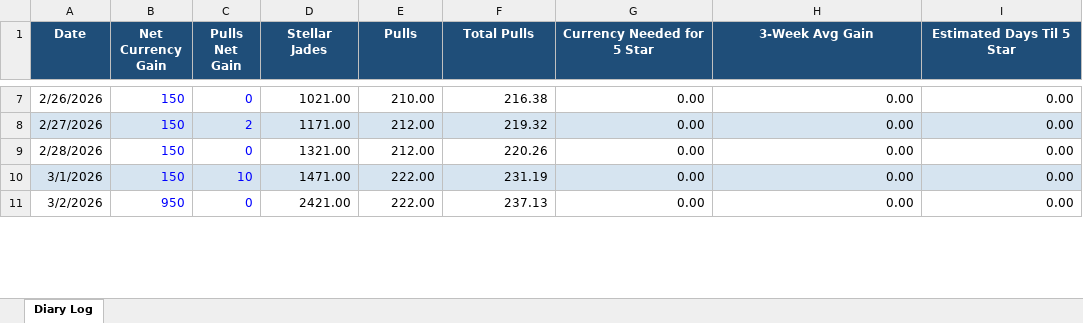
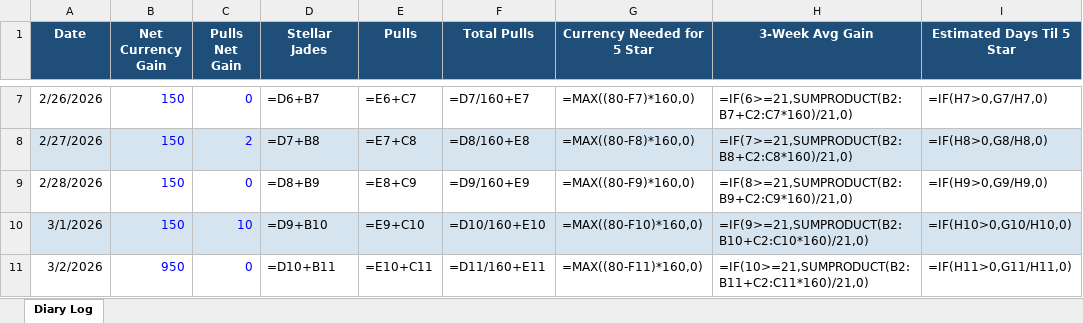
Before and after one commit to axelotlramen/website, an Excel workbook: data/hsr_diary_log.xlsx, sheet Diary Log, drawn as a sheet; only a part is shown, gaps mark what is left out; values as stored, in another font and other column widths than the file's, no borders; formulas without a stored value are shown as written; the diff covers the shown part only; the diff names each change by its address in the sheet, - before the commit and + after, or states it on an @@ line.

```diff
--- a/data/hsr_diary_log.xlsx (sheet Diary Log)
+++ b/data/hsr_diary_log.xlsx (sheet Diary Log)
-D7 (Stellar Jades): 1021.00
+D7 (Stellar Jades): =D6+B7
-E7 (Pulls): 210.00
+E7 (Pulls): =E6+C7
-F7 (Total Pulls): 216.38
+F7 (Total Pulls): =D7/160+E7
-G7 (Currency Needed for 5 Star): 0.00
+G7 (Currency Needed for 5 Star): =MAX((80-F7)*160,0)
-H7 (3-Week Avg Gain): 0.00
+H7 (3-Week Avg Gain): =IF(6>=21,SUMPRODUCT(B2:B7+C2:C7*160)/21,0)
-I7 (Estimated Days Til 5 Star): 0.00
+I7 (Estimated Days Til 5 Star): =IF(H7>0,G7/H7,0)
-D8 (Stellar Jades): 1171.00
+D8 (Stellar Jades): =D7+B8
-E8 (Pulls): 212.00
+E8 (Pulls): =E7+C8
-F8 (Total Pulls): 219.32
+F8 (Total Pulls): =D8/160+E8
-G8 (Currency Needed for 5 Star): 0.00
+G8 (Currency Needed for 5 Star): =MAX((80-F8)*160,0)
-H8 (3-Week Avg Gain): 0.00
+H8 (3-Week Avg Gain): =IF(7>=21,SUMPRODUCT(B2:B8+C2:C8*160)/21,0)
-I8 (Estimated Days Til 5 Star): 0.00
+I8 (Estimated Days Til 5 Star): =IF(H8>0,G8/H8,0)
-D9 (Stellar Jades): 1321.00
+D9 (Stellar Jades): =D8+B9
-E9 (Pulls): 212.00
+E9 (Pulls): =E8+C9
-F9 (Total Pulls): 220.26
+F9 (Total Pulls): =D9/160+E9
-G9 (Currency Needed for 5 Star): 0.00
+G9 (Currency Needed for 5 Star): =MAX((80-F9)*160,0)
-H9 (3-Week Avg Gain): 0.00
+H9 (3-Week Avg Gain): =IF(8>=21,SUMPRODUCT(B2:B9+C2:C9*160)/21,0)
-I9 (Estimated Days Til 5 Star): 0.00
+I9 (Estimated Days Til 5 Star): =IF(H9>0,G9/H9,0)
-D10 (Stellar Jades): 1471.00
+D10 (Stellar Jades): =D9+B10
-E10 (Pulls): 222.00
+E10 (Pulls): =E9+C10
-F10 (Total Pulls): 231.19
+F10 (Total Pulls): =D10/160+E10
-G10 (Currency Needed for 5 Star): 0.00
+G10 (Currency Needed for 5 Star): =MAX((80-F10)*160,0)
-H10 (3-Week Avg Gain): 0.00
+H10 (3-Week Avg Gain): =IF(9>=21,SUMPRODUCT(B2:B10+C2:C10*160)/21,0)
-I10 (Estimated Days Til 5 Star): 0.00
+I10 (Estimated Days Til 5 Star): =IF(H10>0,G10/H10,0)
-D11 (Stellar Jades): 2421.00
+D11 (Stellar Jades): =D10+B11
-E11 (Pulls): 222.00
+E11 (Pulls): =E10+C11
-F11 (Total Pulls): 237.13
+F11 (Total Pulls): =D11/160+E11
-G11 (Currency Needed for 5 Star): 0.00
+G11 (Currency Needed for 5 Star): =MAX((80-F11)*160,0)
-H11 (3-Week Avg Gain): 0.00
+H11 (3-Week Avg Gain): =IF(10>=21,SUMPRODUCT(B2:B11+C2:C11*160)/21,0)
-I11 (Estimated Days Til 5 Star): 0.00
+I11 (Estimated Days Til 5 Star): =IF(H11>0,G11/H11,0)
```
Also changed, not shown: 1 added row and 140 edited cells elsewhere in this sheet, data/genshin_diary_log.xlsx, 1 other file.
